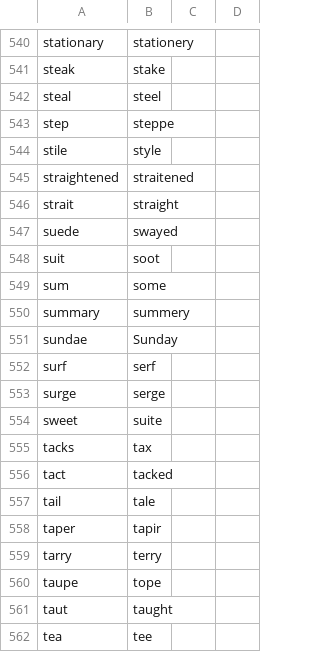
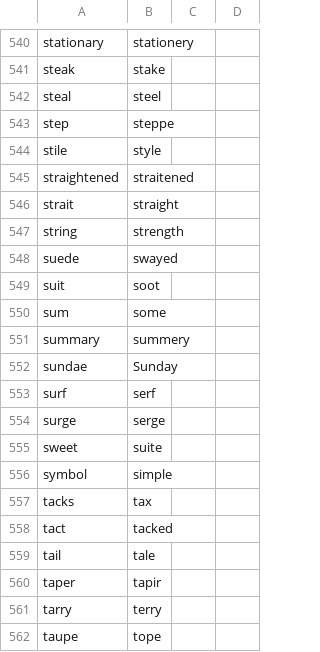
Before and after one commit to talonhub/community, a CSV file: code/homophones.csv, drawn as a sheet; only a part is shown, gaps mark what is left out; the shorter side is filled out with more unchanged rows; the diff names each change by its address in the sheet, - before the commit and + after, or states it on an @@ line.

```diff
--- a/code/homophones.csv
+++ b/code/homophones.csv
+row 547: string | strength
+row 556: symbol | simple
```
Also changed, not shown: settings/additional_words.csv, 22 other files.
